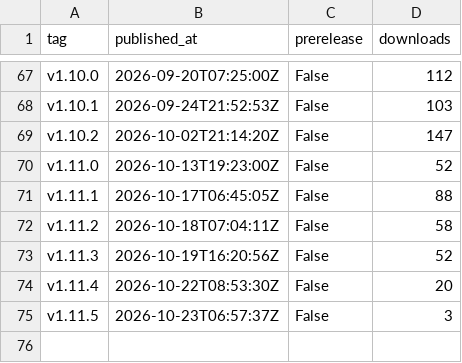
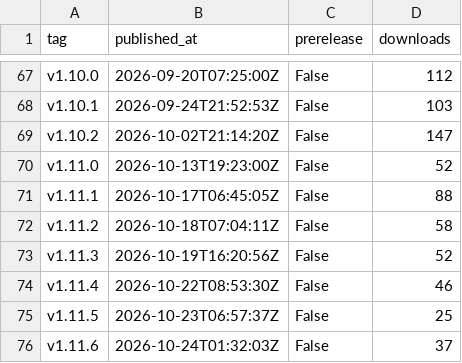
Before and after one commit to artifact-keeper/stats, a CSV file: data/artifact-keeper/releases.csv, drawn as a sheet; only a part is shown, gaps mark what is left out.

```diff
--- a/data/artifact-keeper/releases.csv
+++ b/data/artifact-keeper/releases.csv
@@ -73,3 +73,4 @@ v1.11.2,2026-10-18T07:04:11Z,False,58
 v1.11.3,2026-10-19T16:20:56Z,False,52
-v1.11.4,2026-10-22T08:53:30Z,False,20
-v1.11.5,2026-10-23T06:57:37Z,False,3
+v1.11.4,2026-10-22T08:53:30Z,False,46
+v1.11.5,2026-10-23T06:57:37Z,False,25
+v1.11.6,2026-10-24T01:32:03Z,False,37
```
Also changed, not shown: data/artifact-keeper/cf_get_artifactkeeper_com.csv, data/artifact-keeper/cf_zone_daily.csv, 30 other files.
